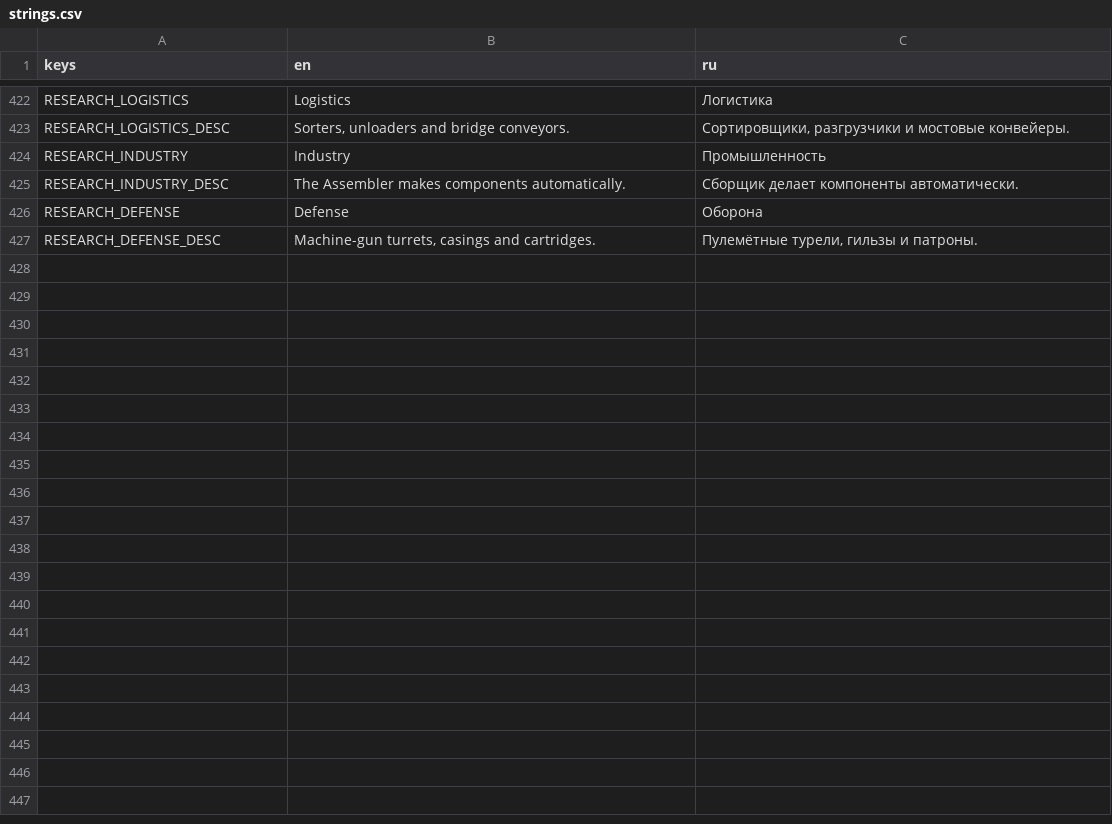
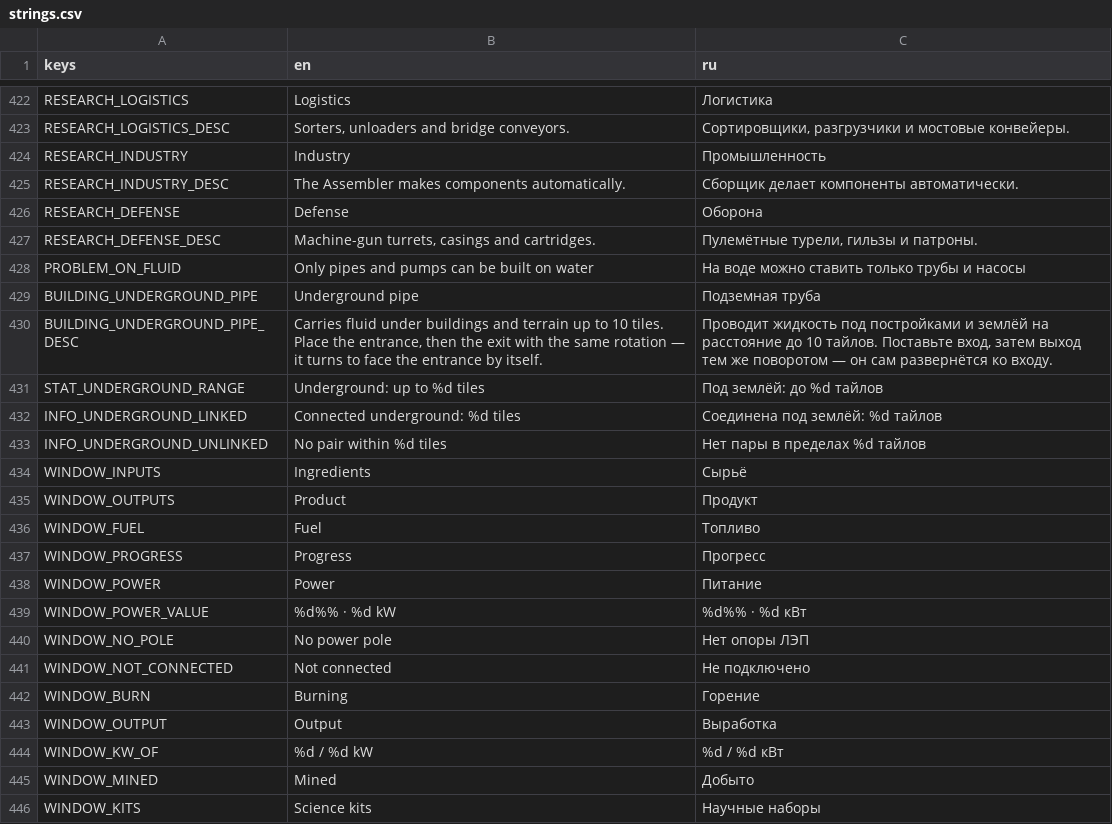
Before and after one commit to AristoCraft-42/WarpFactor, a CSV file: i18n/strings.csv, drawn as a sheet; only a part is shown, gaps mark what is left out; the diff covers the shown part only; the diff names each change by its address in the sheet, - before the commit and + after, or states it on an @@ line.

```diff
--- a/i18n/strings.csv
+++ b/i18n/strings.csv
+row 428: PROBLEM_ON_FLUID | Only pipes and pumps can be built on water | На воде можно ставить только трубы и насосы
+row 429: BUILDING_UNDERGROUND_PIPE | Underground pipe | Подземная труба
+row 430: BUILDING_UNDERGROUND_PIPE_DESC | Carries fluid under buildings and terrain up to 10 tiles. Place the entrance, then the exit with the same rotation — it turns to face the entrance by itself. | Проводит жидкость под постройками и землёй на расстояние до 10 тайлов. Поставьте вход, затем выход тем же поворотом — он сам развернётся ко входу.
+row 431: STAT_UNDERGROUND_RANGE | Underground: up to %d tiles | Под землёй: до %d тайлов
+row 432: INFO_UNDERGROUND_LINKED | Connected underground: %d tiles | Соединена под землёй: %d тайлов
+row 433: INFO_UNDERGROUND_UNLINKED | No pair within %d tiles | Нет пары в пределах %d тайлов
+row 434: WINDOW_INPUTS | Ingredients | Сырьё
+row 435: WINDOW_OUTPUTS | Product | Продукт
+row 436: WINDOW_FUEL | Fuel | Топливо
+row 437: WINDOW_PROGRESS | Progress | Прогресс
+row 438: WINDOW_POWER | Power | Питание
+row 439: WINDOW_POWER_VALUE | %d%% · %d kW | %d%% · %d кВт
+row 440: WINDOW_NO_POLE | No power pole | Нет опоры ЛЭП
+row 441: WINDOW_NOT_CONNECTED | Not connected | Не подключено
+row 442: WINDOW_BURN | Burning | Горение
+row 443: WINDOW_OUTPUT | Output | Выработка
+row 444: WINDOW_KW_OF | %d / %d kW | %d / %d кВт
+row 445: WINDOW_MINED | Mined | Добыто
+row 446: WINDOW_KITS | Science kits | Научные наборы
```
Also changed, not shown: 9 added rows and 8 edited cells elsewhere in this file, 48 other files.
